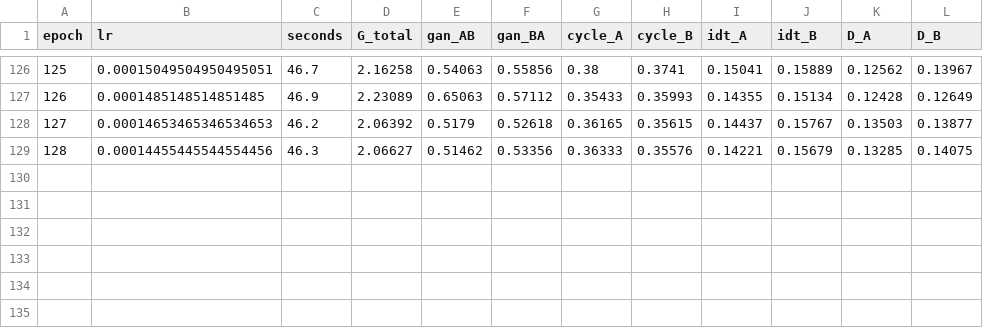
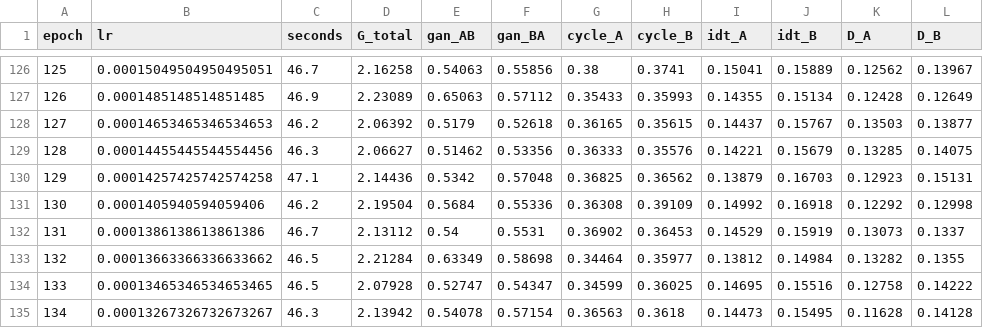
Before and after one commit to gonz-zy/thesis_project, a CSV file: data/2-processed/2B-input_for_cyclegan/cyclegan/training_history.csv, drawn as a sheet; only a part is shown, gaps mark what is left out.

Commit message:
yes

```diff
--- a/data/2-processed/2B-input_for_cyclegan/cyclegan/training_history.csv
+++ b/data/2-processed/2B-input_for_cyclegan/cyclegan/training_history.csv
@@ -129 +129,7 @@ epoch,lr,seconds,G_total,gan_AB,gan_BA,cycle_A,cycle_B,idt_A,idt_B,D_A,D_B
 128,0.00014455445544554456,46.3,2.06627,0.51462,0.53356,0.36333,0.35576,0.14221,0.15679,0.13285,0.14075
+129,0.00014257425742574258,47.1,2.14436,0.5342,0.57048,0.36825,0.36562,0.13879,0.16703,0.12923,0.15131
+130,0.0001405940594059406,46.2,2.19504,0.5684,0.55336,0.36308,0.39109,0.14992,0.16918,0.12292,0.12998
+131,0.0001386138613861386,46.7,2.13112,0.54,0.5531,0.36902,0.36453,0.14529,0.15919,0.13073,0.1337
+132,0.00013663366336633662,46.5,2.21284,0.63349,0.58698,0.34464,0.35977,0.13812,0.14984,0.13282,0.1355
+133,0.00013465346534653465,46.5,2.07928,0.52747,0.54347,0.34599,0.36025,0.14695,0.15516,0.12758,0.14222
+134,0.00013267326732673267,46.3,2.13942,0.54078,0.57154,0.36563,0.3618,0.14473,0.15495,0.11628,0.14128
```
